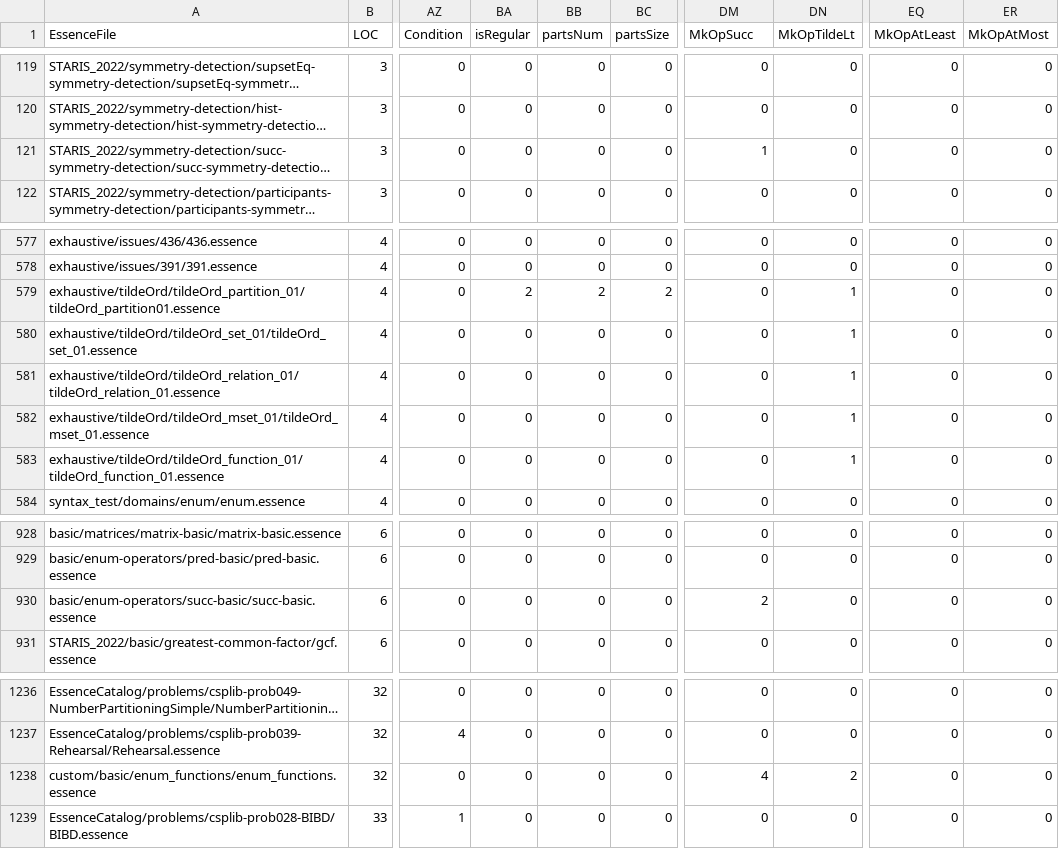
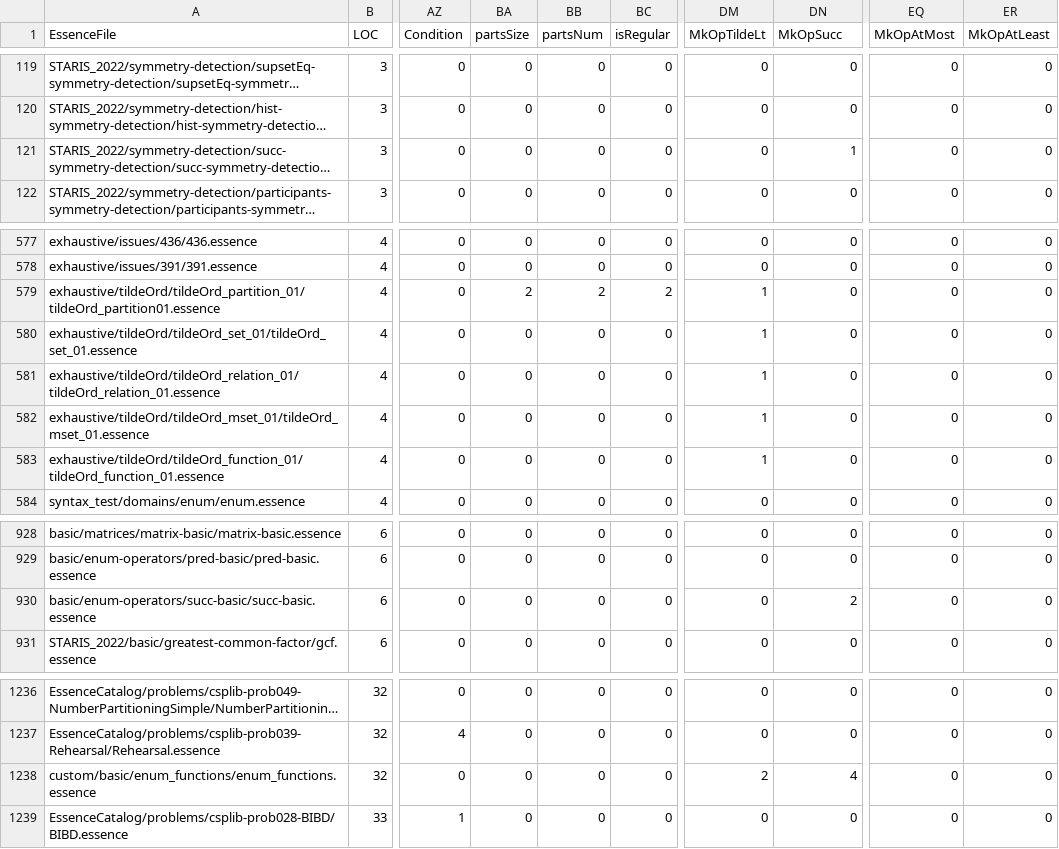
Before and after one commit to hecent/conjure-oxide, a CSV file: tools/essence-feature-usage-stats/data.csv, drawn as a sheet; only a part is shown, gaps mark what is left out; long unchanged cells end in …; the diff names each change by its address in the sheet, - before the commit and + after, or states it on an @@ line.

Commit message:
Actions: Deploy the essence features usage table 🚀

```diff
--- a/tools/essence-feature-usage-stats/data.csv
+++ b/tools/essence-feature-usage-stats/data.csv
-BA1: isRegular
+BA1: partsSize
-BC1: partsSize
+BC1: isRegular
-DM1: MkOpSucc
+DM1: MkOpTildeLt
-DN1: MkOpTildeLt
+DN1: MkOpSucc
-EQ1: MkOpAtLeast
+EQ1: MkOpAtMost
-ER1: MkOpAtMost
+ER1: MkOpAtLeast
-DM121 (MkOpTildeLt): 1
+DM121 (MkOpTildeLt): 0
-DN121 (MkOpSucc): 0
+DN121 (MkOpSucc): 1
-DM579:DM583 (MkOpTildeLt): 0
+DM579:DM583 (MkOpTildeLt): 1
-DN579:DN583 (MkOpSucc): 1
+DN579:DN583 (MkOpSucc): 0
-DM930 (MkOpTildeLt): 2
+DM930 (MkOpTildeLt): 0
-DN930 (MkOpSucc): 0
+DN930 (MkOpSucc): 2
-DM1238 (MkOpTildeLt): 4
+DM1238 (MkOpTildeLt): 2
-DN1238 (MkOpSucc): 2
+DN1238 (MkOpSucc): 4
```
Also changed, not shown: 1 other file.
